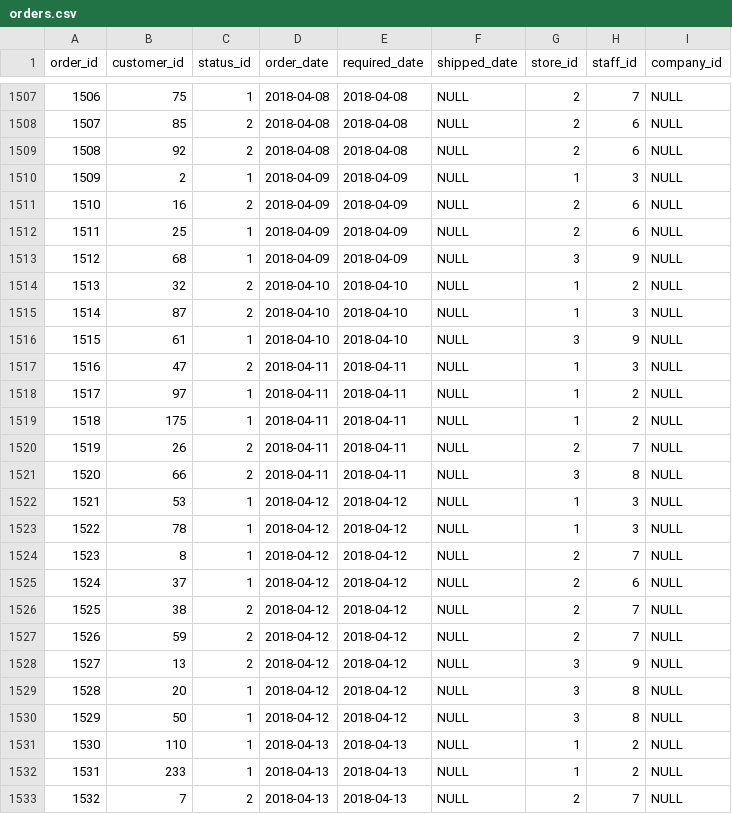
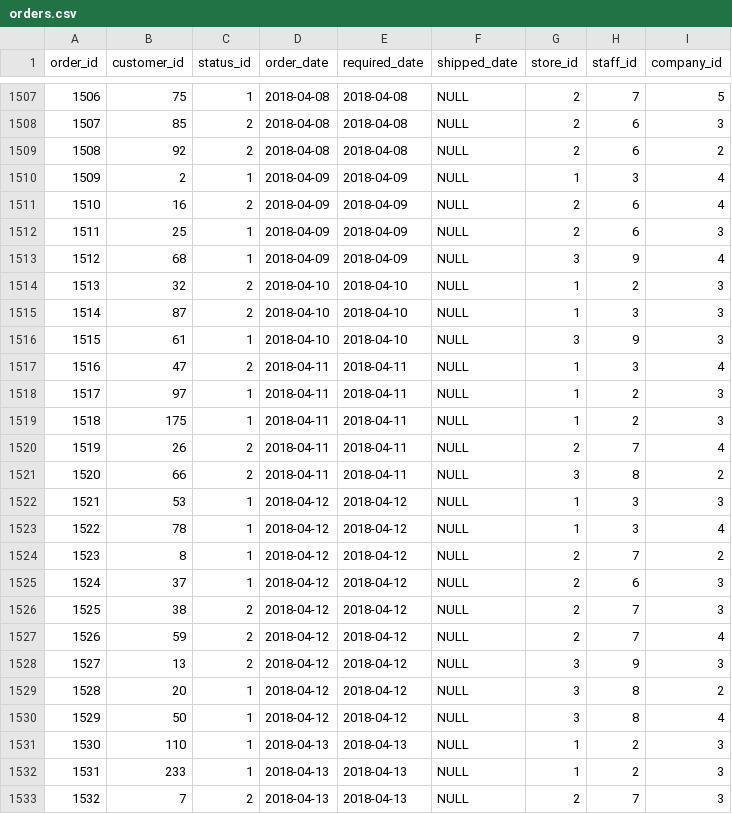
Before and after one commit to XLucas27X/bikecapstore, a CSV file: orders.csv, drawn as a sheet; only a part is shown, gaps mark what is left out; the diff covers the shown part only.

```diff
--- a/orders.csv
+++ b/orders.csv
@@ -1507,27 +1507,27 @@
-1506,75,1,"2018-04-08","2018-04-08",NULL,2,7,NULL
-1507,85,2,"2018-04-08","2018-04-08",NULL,2,6,NULL
-1508,92,2,"2018-04-08","2018-04-08",NULL,2,6,NULL
-1509,2,1,"2018-04-09","2018-04-09",NULL,1,3,NULL
-1510,16,2,"2018-04-09","2018-04-09",NULL,2,6,NULL
-1511,25,1,"2018-04-09","2018-04-09",NULL,2,6,NULL
-1512,68,1,"2018-04-09","2018-04-09",NULL,3,9,NULL
-1513,32,2,"2018-04-10","2018-04-10",NULL,1,2,NULL
-1514,87,2,"2018-04-10","2018-04-10",NULL,1,3,NULL
-1515,61,1,"2018-04-10","2018-04-10",NULL,3,9,NULL
-1516,47,2,"2018-04-11","2018-04-11",NULL,1,3,NULL
-1517,97,1,"2018-04-11","2018-04-11",NULL,1,2,NULL
-1518,175,1,"2018-04-11","2018-04-11",NULL,1,2,NULL
-1519,26,2,"2018-04-11","2018-04-11",NULL,2,7,NULL
-1520,66,2,"2018-04-11","2018-04-11",NULL,3,8,NULL
-1521,53,1,"2018-04-12","2018-04-12",NULL,1,3,NULL
-1522,78,1,"2018-04-12","2018-04-12",NULL,1,3,NULL
-1523,8,1,"2018-04-12","2018-04-12",NULL,2,7,NULL
-1524,37,1,"2018-04-12","2018-04-12",NULL,2,6,NULL
-1525,38,2,"2018-04-12","2018-04-12",NULL,2,7,NULL
-1526,59,2,"2018-04-12","2018-04-12",NULL,2,7,NULL
-1527,13,2,"2018-04-12","2018-04-12",NULL,3,9,NULL
-1528,20,1,"2018-04-12","2018-04-12",NULL,3,8,NULL
-1529,50,1,"2018-04-12","2018-04-12",NULL,3,8,NULL
-1530,110,1,"2018-04-13","2018-04-13",NULL,1,2,NULL
-1531,233,1,"2018-04-13","2018-04-13",NULL,1,2,NULL
-1532,7,2,"2018-04-13","2018-04-13",NULL,2,7,NULL
+1506,75,1,"2018-04-08","2018-04-08",NULL,2,7,5
+1507,85,2,"2018-04-08","2018-04-08",NULL,2,6,3
+1508,92,2,"2018-04-08","2018-04-08",NULL,2,6,2
+1509,2,1,"2018-04-09","2018-04-09",NULL,1,3,4
+1510,16,2,"2018-04-09","2018-04-09",NULL,2,6,4
+1511,25,1,"2018-04-09","2018-04-09",NULL,2,6,3
+1512,68,1,"2018-04-09","2018-04-09",NULL,3,9,4
+1513,32,2,"2018-04-10","2018-04-10",NULL,1,2,3
+1514,87,2,"2018-04-10","2018-04-10",NULL,1,3,3
+1515,61,1,"2018-04-10","2018-04-10",NULL,3,9,3
+1516,47,2,"2018-04-11","2018-04-11",NULL,1,3,4
+1517,97,1,"2018-04-11","2018-04-11",NULL,1,2,3
+1518,175,1,"2018-04-11","2018-04-11",NULL,1,2,3
+1519,26,2,"2018-04-11","2018-04-11",NULL,2,7,4
+1520,66,2,"2018-04-11","2018-04-11",NULL,3,8,2
+1521,53,1,"2018-04-12","2018-04-12",NULL,1,3,3
+1522,78,1,"2018-04-12","2018-04-12",NULL,1,3,4
+1523,8,1,"2018-04-12","2018-04-12",NULL,2,7,2
+1524,37,1,"2018-04-12","2018-04-12",NULL,2,6,3
+1525,38,2,"2018-04-12","2018-04-12",NULL,2,7,3
+1526,59,2,"2018-04-12","2018-04-12",NULL,2,7,4
+1527,13,2,"2018-04-12","2018-04-12",NULL,3,9,3
+1528,20,1,"2018-04-12","2018-04-12",NULL,3,8,2
+1529,50,1,"2018-04-12","2018-04-12",NULL,3,8,4
+1530,110,1,"2018-04-13","2018-04-13",NULL,1,2,3
+1531,233,1,"2018-04-13","2018-04-13",NULL,1,2,3
+1532,7,2,"2018-04-13","2018-04-13",NULL,2,7,3
```
Also changed, not shown: 143 edited cells elsewhere in this file.
